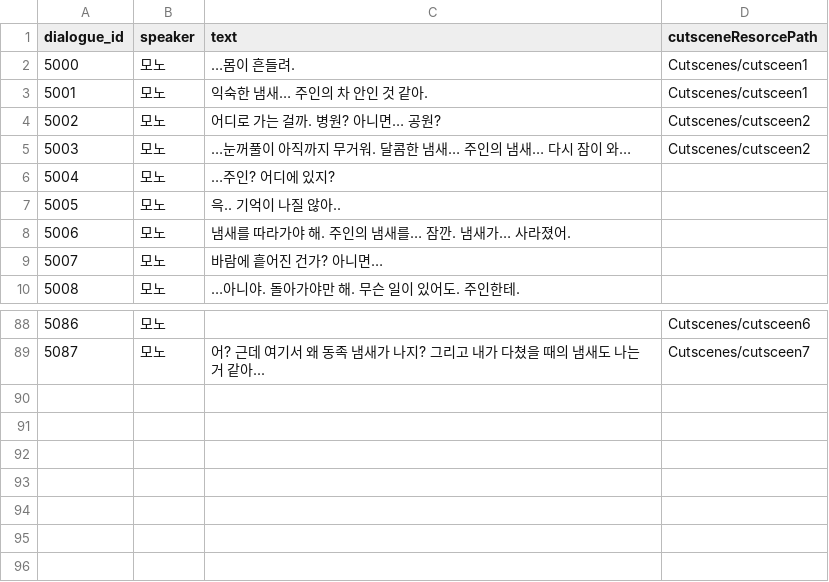
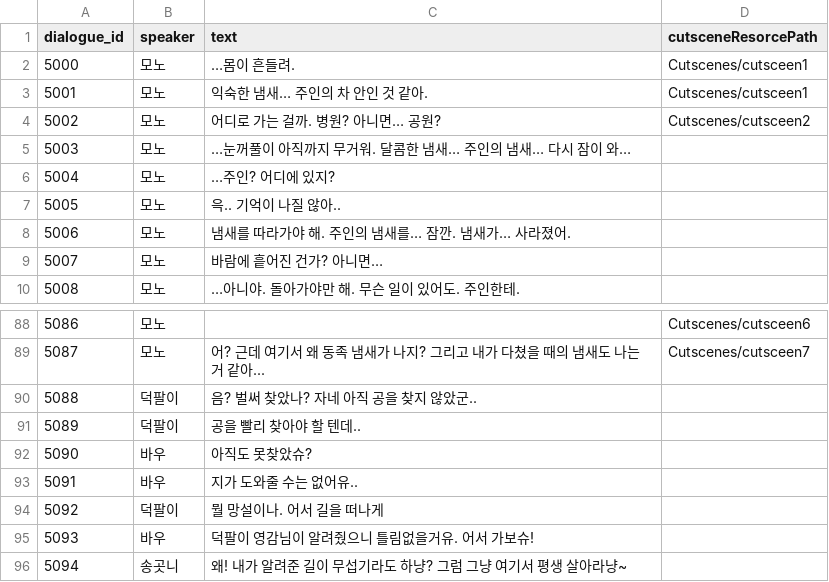
Before and after one commit to B-Dam/Project_DAD, a CSV file: Assets/Resources/CSV/dialog/dialogueDB.csv, drawn as a sheet; only a part is shown, gaps mark what is left out.

Commit message:
✨ update: dialogueDB
반복 대사 추가 업데이트

```diff
--- a/Assets/Resources/CSV/dialog/dialogueDB.csv
+++ b/Assets/Resources/CSV/dialog/dialogueDB.csv
@@ -4,3 +4,3 @@ dialogue_id,speaker,text,cutsceneResorcePath,,
 5002,모노,어디로 가는 걸까. 병원? 아니면… 공원?,Cutscenes/cutsceen2,,
-5003,모노,  …눈꺼풀이 아직까지 무거워. 달콤한 냄새… 주인의 냄새… 다시 잠이 와…,Cutscenes/cutsceen2,,
+5003,모노,  …눈꺼풀이 아직까지 무거워. 달콤한 냄새… 주인의 냄새… 다시 잠이 와…, ,,
 5004,모노,…주인? 어디에 있지?,,,
@@ -89 +89,8 @@ dialogue_id,speaker,text,cutsceneResorcePath,,
 5087,모노,어? 근데 여기서 왜 동족 냄새가 나지? 그리고 내가 다쳤을 때의 냄새도 나는 거 같아...,Cutscenes/cutsceen7,,
+5088,덕팔이,음? 벌써 찾았나? 자네 아직 공을 찾지 않았군..,,,
+5089,덕팔이,공을 빨리 찾아야 할 텐데..,,,
+5090,바우,아직도 못찾았슈?,,,
+5091,바우,지가 도와줄 수는 없어유..,,,
+5092,덕팔이,뭘 망설이나. 어서 길을 떠나게,,,
+5093,바우,덕팔이 영감님이 알려줬으니 틀림없을거유. 어서 가보슈!,,,
+5094,송곳니,왜! 내가 알려준 길이 무섭기라도 하냥? 그럼 그냥 여기서 평생 살아라냥~,,,
```
Also changed, not shown: 3 other files.
